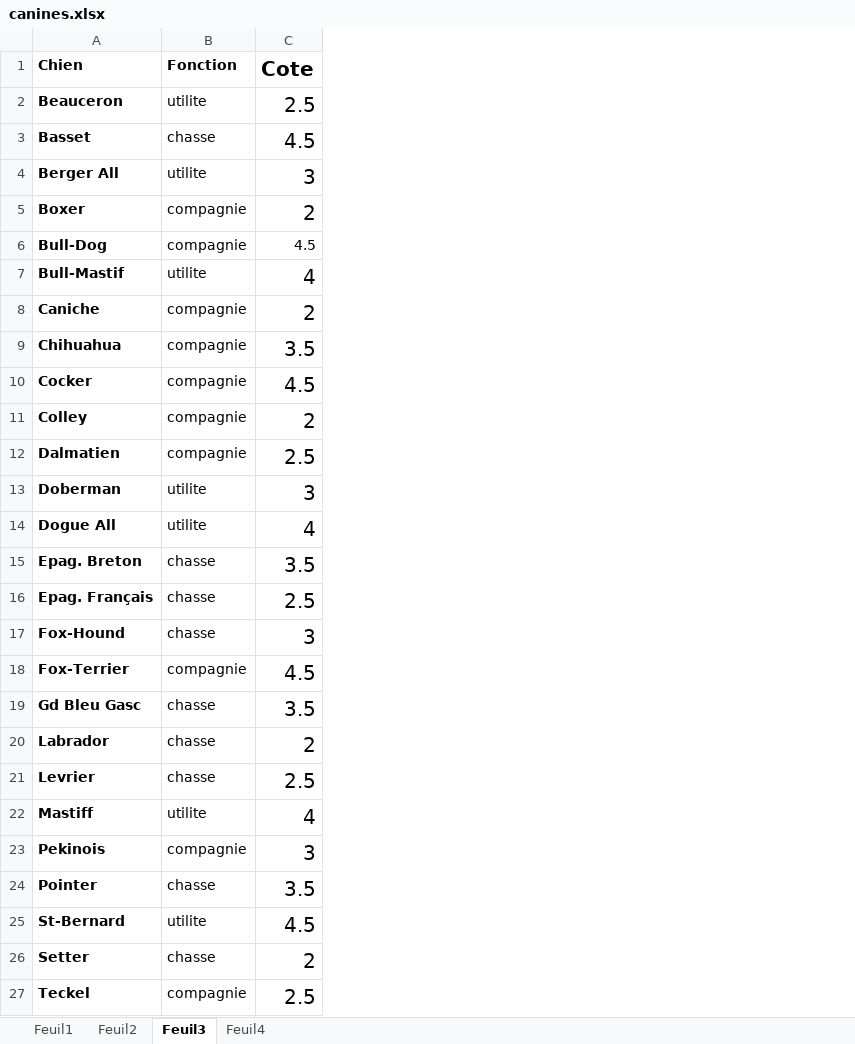
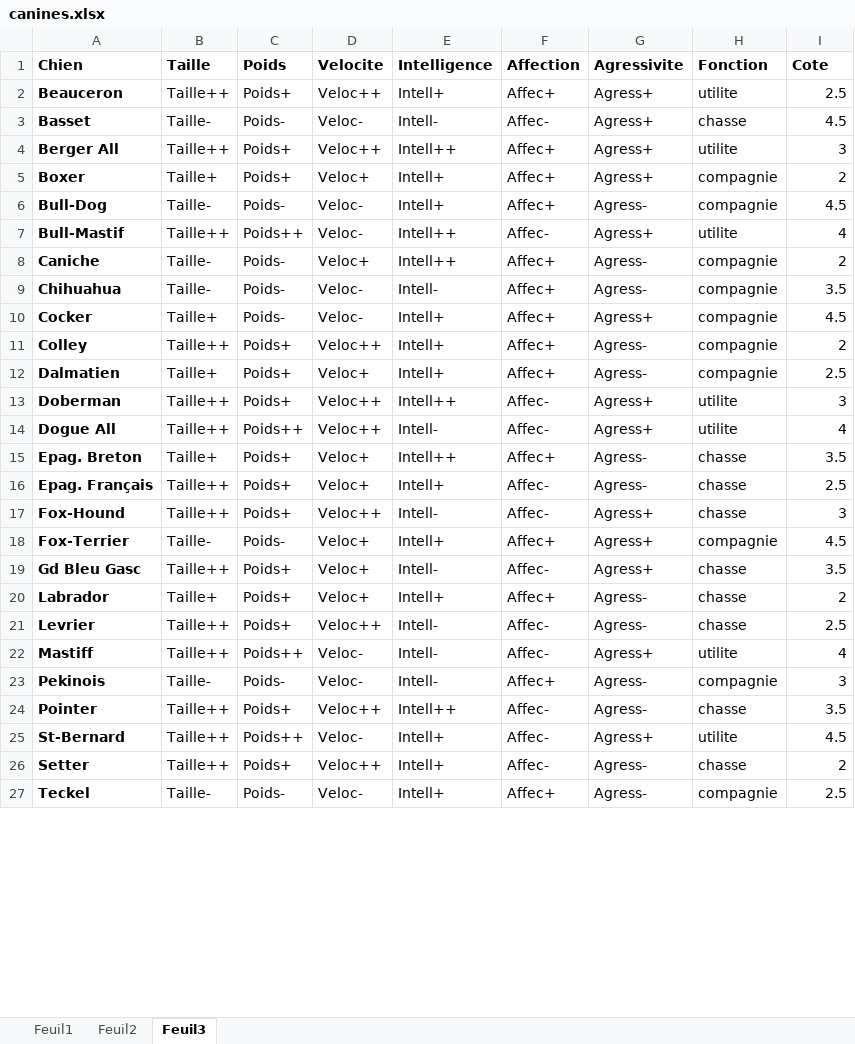
Before and after one commit to enfantbenidedieu/clustvartools, an Excel workbook: clustvartools/datasets/data/canines.xlsx, sheet Feuil3, drawn as a sheet; only a part is shown; values as stored, in another font and other column widths than the file's, no borders; charts and pictures not drawn; addresses are those after the commit; the diff covers the shown part only; the diff names each change by its address in the sheet, - before the commit and + after, or states it on an @@ line.

```diff
--- a/clustvartools/datasets/data/canines.xlsx (sheet Feuil3)
+++ b/clustvartools/datasets/data/canines.xlsx (sheet Feuil3)
-sheet tab: Feuil4
+column B (Taille), rows 2-27: Taille++ | Taille- | Taille++ | Taille+ | Taille- | Taille++ | Taille- | Taille- | Taille+ | Taille++ | Taille+ | Taille++ | Taille++ | Taille+ | Taille++ | Taille++ | Taille- | Taille++ | Taille+ | Taille++ | Taille++ | Taille- | Taille++ | Taille++ | Taille++ | Taille-
+column C (Poids), rows 2-27: Poids+ | Poids- | Poids+ | Poids+ | Poids- | Poids++ | Poids- | Poids- | Poids- | Poids+ | Poids+ | Poids+ | Poids++ | Poids+ | Poids+ | Poids+ | Poids- | Poids+ | Poids+ | Poids+ | Poids++ | Poids- | Poids+ | Poids++ | Poids+ | Poids-
+column D (Velocite), rows 2-27: Veloc++ | Veloc- | Veloc++ | Veloc+ | Veloc- | Veloc- | Veloc+ | Veloc- | Veloc- | Veloc++ | Veloc+ | Veloc++ | Veloc++ | Veloc+ | Veloc+ | Veloc++ | Veloc+ | Veloc+ | Veloc+ | Veloc++ | Veloc- | Veloc- | Veloc++ | Veloc- | Veloc++ | Veloc-
+column E (Intelligence), rows 2-27: Intell+ | Intell- | Intell++ | Intell+ | Intell+ | Intell++ | Intell++ | Intell- | Intell+ | Intell+ | Intell+ | Intell++ | Intell- | Intell++ | Intell+ | Intell- | Intell+ | Intell- | Intell+ | Intell- | Intell- | Intell- | Intell++ | Intell+ | Intell+ | Intell+
+column F (Affection), rows 2-27: Affec+ | Affec- | Affec+ | Affec+ | Affec+ | Affec- | Affec+ | Affec+ | Affec+ | Affec+ | Affec+ | Affec- | Affec- | Affec+ | Affec- | Affec- | Affec+ | Affec- | Affec+ | Affec- | Affec- | Affec+ | Affec- | Affec- | Affec- | Affec+
+column G (Agressivite), rows 2-27: Agress+ | Agress+ | Agress+ | Agress+ | Agress- | Agress+ | Agress- | Agress- | Agress+ | Agress- | Agress- | Agress+ | Agress+ | Agress- | Agress- | Agress+ | Agress+ | Agress+ | Agress- | Agress- | Agress+ | Agress- | Agress- | Agress+ | Agress- | Agress-
@@ I1:I5 text size: smaller @@
@@ I7:I27 text size: smaller @@
```
Also changed, not shown: cell formats elsewhere in this sheet, sheet Feuil2, charts or pictures, clustvartools/datasets/data/burger.xlsx, clustvartools/datasets/data/congressvotingrecords.xlsx, 11 other files.
